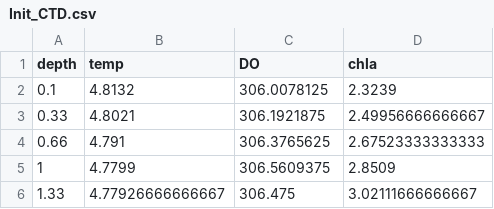
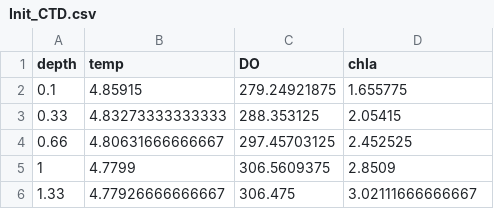
Before and after one commit to hlwander/bvr_glm, a CSV file: field_data/Init_CTD.csv, drawn as a sheet; only a part is shown.

```diff
--- a/field_data/Init_CTD.csv
+++ b/field_data/Init_CTD.csv
@@ -1,5 +1,5 @@
 "depth","temp","DO","chla"
-0.1,4.8132,306.0078125,2.3239
-0.33,4.8021,306.1921875,2.49956666666667
-0.66,4.791,306.3765625,2.67523333333333
+0.1,4.85915,279.24921875,1.655775
+0.33,4.83273333333333,288.353125,2.05415
+0.66,4.80631666666667,297.45703125,2.452525
 1,4.7799,306.5609375,2.8509
```
Also changed, not shown: results/SA_ee_results_temp.csv, 28 other files.
